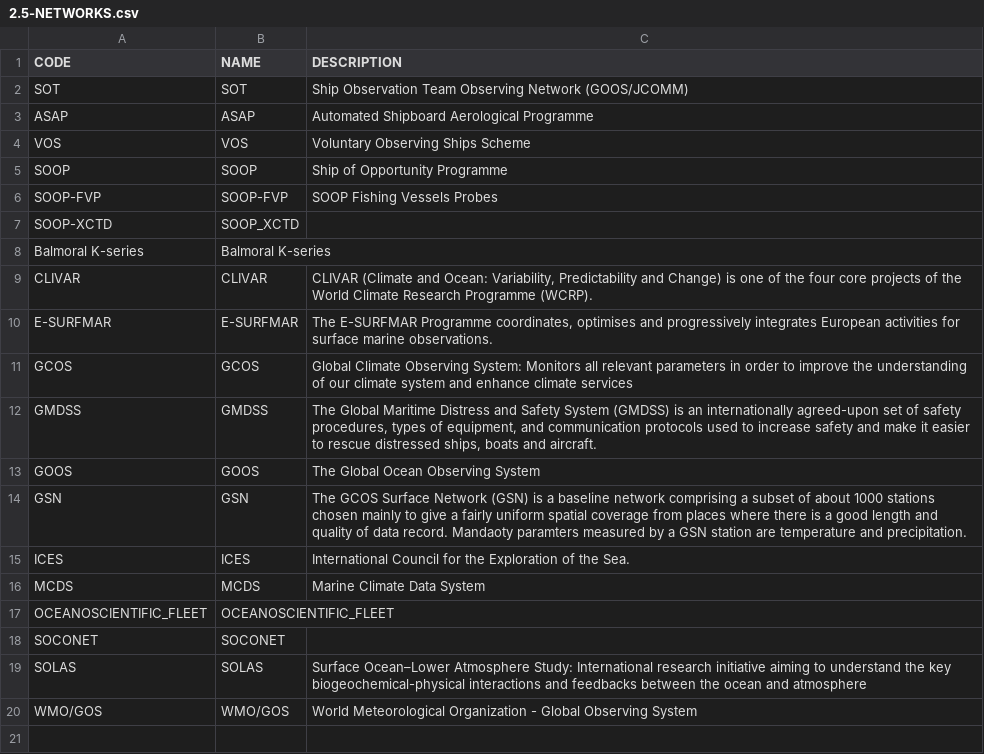
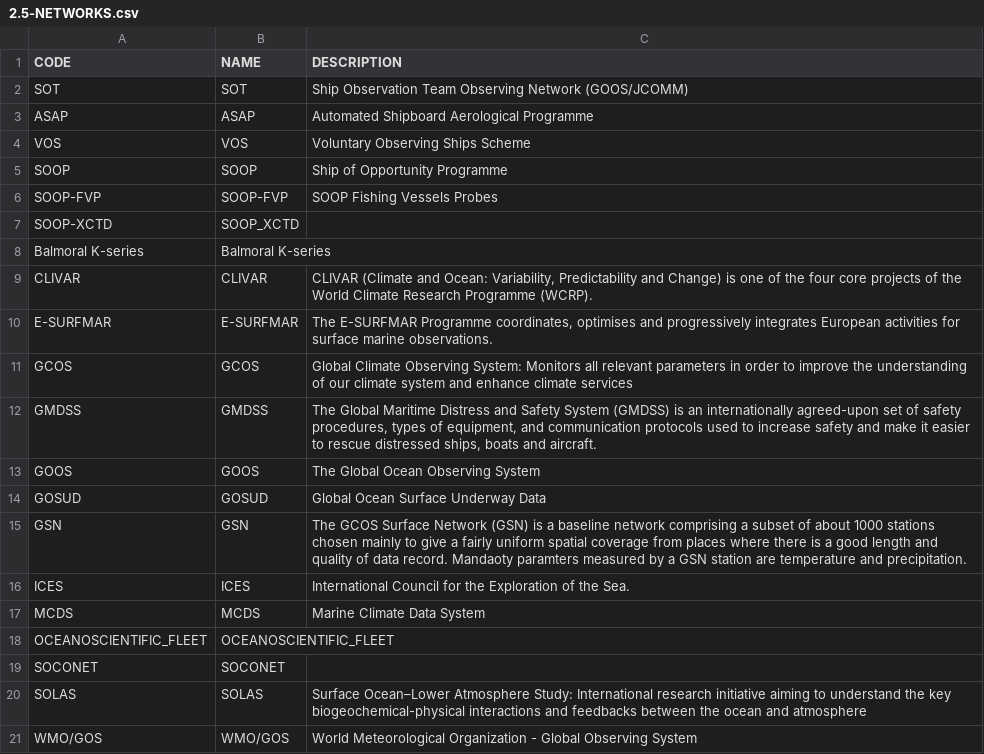
Before and after one commit to OceanOPS/sot-metadata, a CSV file: tables/2.5-NETWORKS.csv, drawn as a sheet.

Commit message:
Update 2.5-NETWORKS.csv

```diff
--- a/tables/2.5-NETWORKS.csv
+++ b/tables/2.5-NETWORKS.csv
@@ -13,2 +13,3 @@ GMDSS,GMDSS,"The Global Maritime Distress and Safety System (GMDSS) is an intern
 GOOS,GOOS,The Global Ocean Observing System
+GOSUD,GOSUD,"Global Ocean Surface Underway Data"
 GSN,GSN,The GCOS Surface Network (GSN) is a baseline network comprising a subset of about 1000 stations chosen mainly to give a fairly uniform spatial coverage from places where there is a good length and quality of data record. Mandaoty paramters measured by a GSN station are temperature and precipitation.
```
